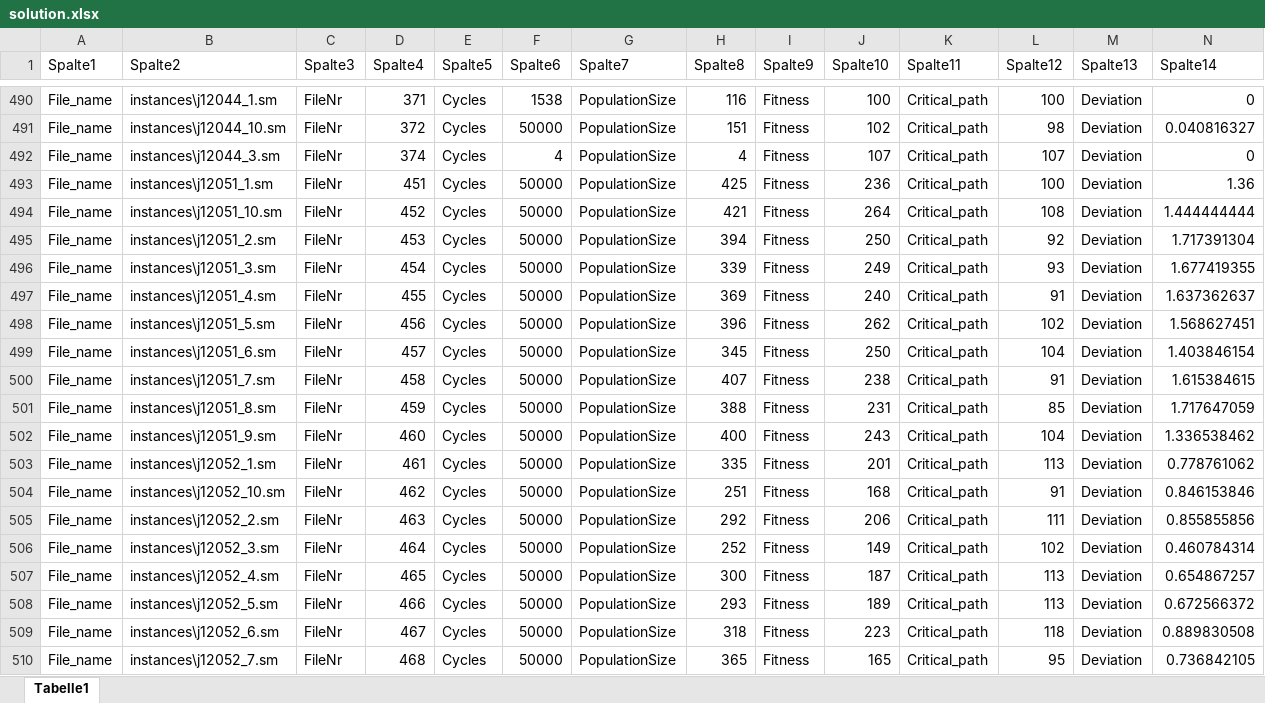
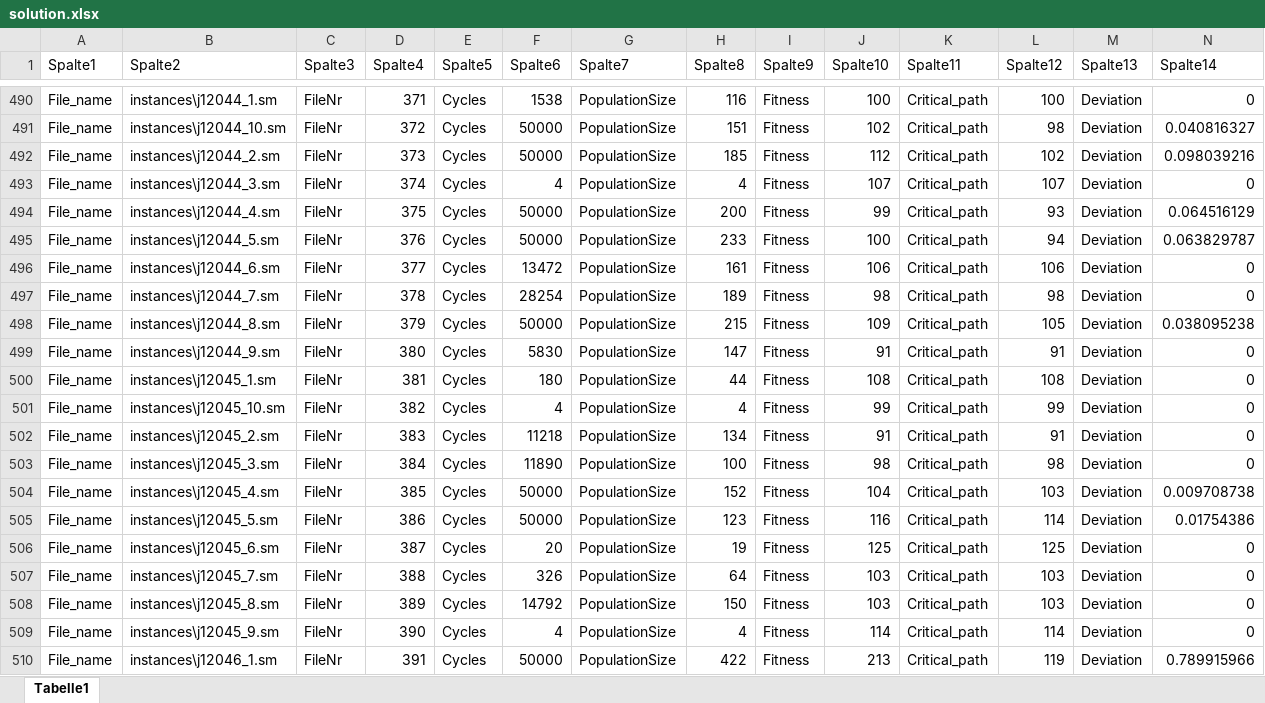
Before and after one commit to MarbelVega/RCPSP, an Excel workbook: solution.xlsx, sheet Tabelle1, drawn as a sheet; only a part is shown, gaps mark what is left out; the shorter side is filled out with more unchanged rows; values as stored, in another font and other column widths than the file's, no borders; table styles not drawn; rows hold the shown columns only; the diff covers the shown part only; the diff names each change by its address in the sheet, - before the commit and + after, or states it on an @@ line.

Commit message:
New solutions

```diff
--- a/solution.xlsx (sheet Tabelle1)
+++ b/solution.xlsx (sheet Tabelle1)
+row 492: File_name | instances\j12044_2.sm | FileNr | 373 | Cycles | 50000 | PopulationSize | 185 | Fitness | 112 | Critical_path | 102 | Deviation | 0.098039216
+row 494: File_name | instances\j12044_4.sm | FileNr | 375 | Cycles | 50000 | PopulationSize | 200 | Fitness | 99 | Critical_path | 93 | Deviation | 0.064516129
+row 495: File_name | instances\j12044_5.sm | FileNr | 376 | Cycles | 50000 | PopulationSize | 233 | Fitness | 100 | Critical_path | 94 | Deviation | 0.063829787
+row 496: File_name | instances\j12044_6.sm | FileNr | 377 | Cycles | 13472 | PopulationSize | 161 | Fitness | 106 | Critical_path | 106 | Deviation | 0
+row 497: File_name | instances\j12044_7.sm | FileNr | 378 | Cycles | 28254 | PopulationSize | 189 | Fitness | 98 | Critical_path | 98 | Deviation | 0
+row 498: File_name | instances\j12044_8.sm | FileNr | 379 | Cycles | 50000 | PopulationSize | 215 | Fitness | 109 | Critical_path | 105 | Deviation | 0.038095238
+row 499: File_name | instances\j12044_9.sm | FileNr | 380 | Cycles | 5830 | PopulationSize | 147 | Fitness | 91 | Critical_path | 91 | Deviation | 0
+row 500: File_name | instances\j12045_1.sm | FileNr | 381 | Cycles | 180 | PopulationSize | 44 | Fitness | 108 | Critical_path | 108 | Deviation | 0
+row 501: File_name | instances\j12045_10.sm | FileNr | 382 | Cycles | 4 | PopulationSize | 4 | Fitness | 99 | Critical_path | 99 | Deviation | 0
+row 502: File_name | instances\j12045_2.sm | FileNr | 383 | Cycles | 11218 | PopulationSize | 134 | Fitness | 91 | Critical_path | 91 | Deviation | 0
+row 503: File_name | instances\j12045_3.sm | FileNr | 384 | Cycles | 11890 | PopulationSize | 100 | Fitness | 98 | Critical_path | 98 | Deviation | 0
+row 504: File_name | instances\j12045_4.sm | FileNr | 385 | Cycles | 50000 | PopulationSize | 152 | Fitness | 104 | Critical_path | 103 | Deviation | 0.009708738
+row 505: File_name | instances\j12045_5.sm | FileNr | 386 | Cycles | 50000 | PopulationSize | 123 | Fitness | 116 | Critical_path | 114 | Deviation | 0.01754386
+row 506: File_name | instances\j12045_6.sm | FileNr | 387 | Cycles | 20 | PopulationSize | 19 | Fitness | 125 | Critical_path | 125 | Deviation | 0
+row 507: File_name | instances\j12045_7.sm | FileNr | 388 | Cycles | 326 | PopulationSize | 64 | Fitness | 103 | Critical_path | 103 | Deviation | 0
+row 508: File_name | instances\j12045_8.sm | FileNr | 389 | Cycles | 14792 | PopulationSize | 150 | Fitness | 103 | Critical_path | 103 | Deviation | 0
+row 509: File_name | instances\j12045_9.sm | FileNr | 390 | Cycles | 4 | PopulationSize | 4 | Fitness | 114 | Critical_path | 114 | Deviation | 0
+row 510: File_name | instances\j12046_1.sm | FileNr | 391 | Cycles | 50000 | PopulationSize | 422 | Fitness | 213 | Critical_path | 119 | Deviation | 0.789915966
```
Also changed, not shown: 47 added rows and 1 removed row elsewhere in this sheet, formulas that keep their value, 1 other file.
